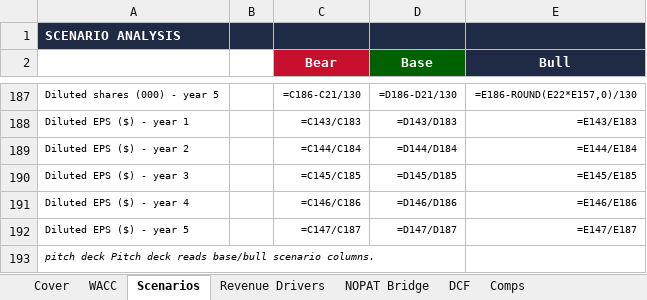
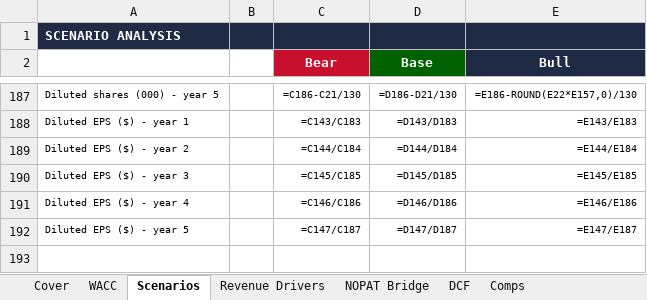
Before and after one commit to vengeanceaiUSC/RM, an Excel workbook: LULU/unbeiesgbar_final.xlsx, sheet Scenarios, drawn as a sheet; only a part is shown, gaps mark what is left out; values as stored, in another font and other column widths than the file's, no borders; formulas without a stored value are shown as written; the diff names each change by its address in the sheet, - before the commit and + after, or states it on an @@ line.

```diff
--- a/LULU/unbeiesgbar_final.xlsx (sheet Scenarios)
+++ b/LULU/unbeiesgbar_final.xlsx (sheet Scenarios)
-row 193: pitch deck Pitch deck reads base/bull scenario columns.
```
Also changed, not shown: sheet Comps, sheet DCF, 1 other file.
